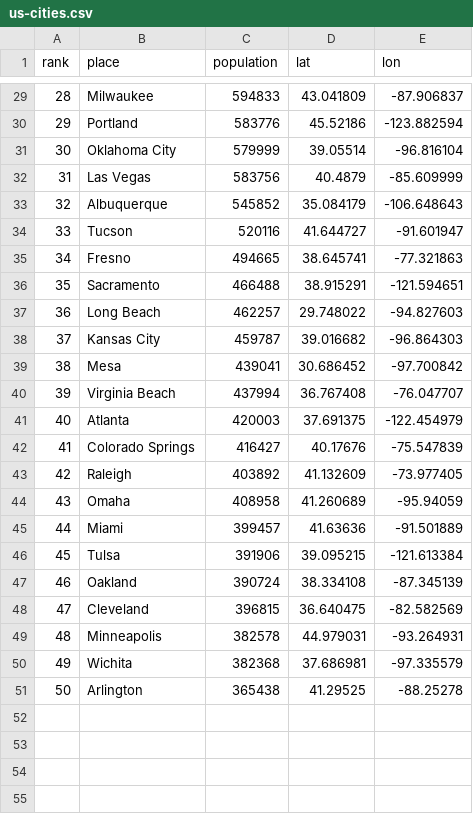
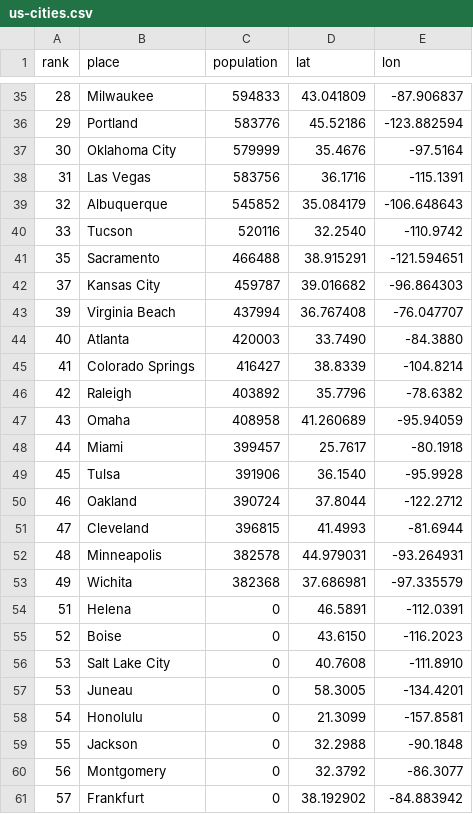
Before and after one commit to tay2001/DataVisualizationCSCI444, a CSV file: us-cities.csv, drawn as a sheet; only a part is shown, gaps mark what is left out; the diff covers the shown part only.

```diff
--- a/us-cities.csv
+++ b/us-cities.csv
@@ -30,22 +36,26 @@ rank,place,population,lat,lon
 29,Portland,583776,45.52186,-123.882594
-30,Oklahoma City,579999,39.05514,-96.816104
-31,Las Vegas,583756,40.4879,-85.609999
+30,Oklahoma City,579999,35.4676,-97.5164
+31,Las Vegas,583756,36.1716,-115.1391
 32,Albuquerque,545852,35.084179,-106.648643
-33,Tucson,520116,41.644727,-91.601947
-34,Fresno,494665,38.645741,-77.321863
+33,Tucson,520116,32.2540,-110.9742
 35,Sacramento,466488,38.915291,-121.594651
-36,Long Beach,462257,29.748022,-94.827603
 37,Kansas City,459787,39.016682,-96.864303
-38,Mesa,439041,30.686452,-97.700842
 39,Virginia Beach,437994,36.767408,-76.047707
-40,Atlanta,420003,37.691375,-122.454979
-41,Colorado Springs,416427,40.17676,-75.547839
-42,Raleigh,403892,41.132609,-73.977405
+40,Atlanta,420003,33.7490,-84.3880
+41,Colorado Springs,416427, 38.8339, -104.8214
+42,Raleigh,403892,35.7796,-78.6382
 43,Omaha,408958,41.260689,-95.94059
-44,Miami,399457,41.63636,-91.501889
-45,Tulsa,391906,39.095215,-121.613384
-46,Oakland,390724,38.334108,-87.345139
-47,Cleveland,396815,36.640475,-82.582569
+44,Miami,399457,25.7617,-80.1918
+45,Tulsa,391906,36.1540,-95.9928
+46,Oakland,390724,37.8044,-122.2712
+47,Cleveland,396815,41.4993,-81.6944
 48,Minneapolis,382578,44.979031,-93.264931
 49,Wichita,382368,37.686981,-97.335579
-50,Arlington,365438,41.29525,-88.25278
+51,Helena,0,46.5891,-112.0391
+52,Boise,0,43.6150,-116.2023
+53,Salt Lake City, 0,40.7608,-111.8910
+53,Juneau,0,58.3005,-134.4201
+54,Honolulu,0,21.3099,-157.8581
+55, Jackson,0,32.2988,-90.1848
+56, Montgomery, 0,32.3792,-86.3077
+57, Frankfurt, 0,38.192902,-84.883942
```
Also changed, not shown: 13 added rows, 3 removed rows and 20 edited cells elsewhere in this file, 7 other files.
